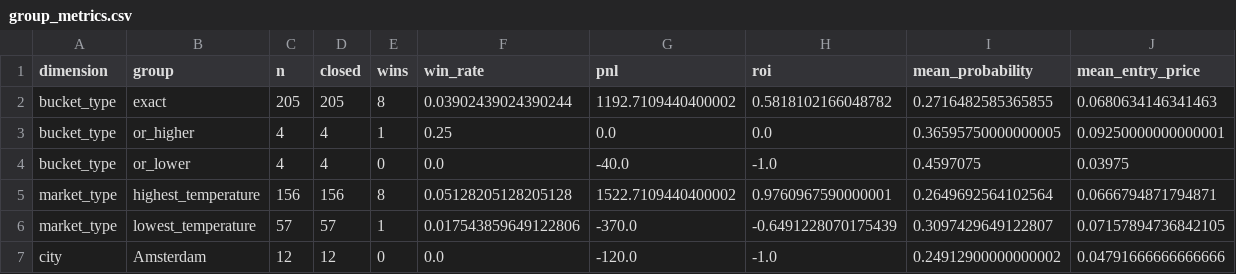
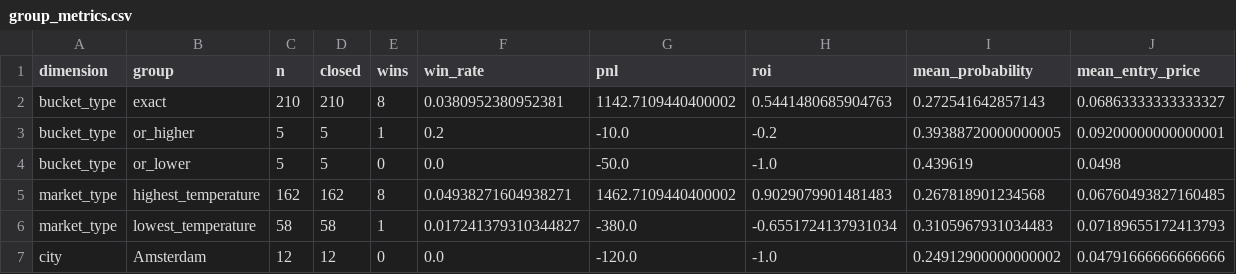
Before and after one commit to nelgibson836-png/PolymarketWeatherEdgeLab, a CSV file: data/edge/validation/group_metrics.csv, drawn as a sheet; only a part is shown; the diff covers the shown part only.

```diff
--- a/data/edge/validation/group_metrics.csv
+++ b/data/edge/validation/group_metrics.csv
@@ -1,7 +1,7 @@
 dimension,group,n,closed,wins,win_rate,pnl,roi,mean_probability,mean_entry_price
-bucket_type,exact,205,205,8,0.03902439024390244,1192.7109440400002,0.5818102166048782,0.2716482585365855,0.0680634146341463
-bucket_type,or_higher,4,4,1,0.25,0.0,0.0,0.36595750000000005,0.09250000000000001
-bucket_type,or_lower,4,4,0,0.0,-40.0,-1.0,0.4597075,0.03975
-market_type,highest_temperature,156,156,8,0.05128205128205128,1522.7109440400002,0.9760967590000001,0.2649692564102564,0.0666794871794871
-market_type,lowest_temperature,57,57,1,0.017543859649122806,-370.0,-0.6491228070175439,0.3097429649122807,0.07157894736842105
+bucket_type,exact,210,210,8,0.0380952380952381,1142.7109440400002,0.5441480685904763,0.272541642857143,0.06863333333333327
+bucket_type,or_higher,5,5,1,0.2,-10.0,-0.2,0.39388720000000005,0.09200000000000001
+bucket_type,or_lower,5,5,0,0.0,-50.0,-1.0,0.439619,0.0498
+market_type,highest_temperature,162,162,8,0.04938271604938271,1462.7109440400002,0.9029079901481483,0.267818901234568,0.06760493827160485
+market_type,lowest_temperature,58,58,1,0.017241379310344827,-380.0,-0.6551724137931034,0.3105967931034483,0.07189655172413793
 city,Amsterdam,12,12,0,0.0,-120.0,-1.0,0.24912900000000002,0.04791666666666666
```
Also changed, not shown: 19 edited cells elsewhere in this file, data/edge/paper/trades.csv, data/edge/validation/probability_bins.csv, 14 other files.
